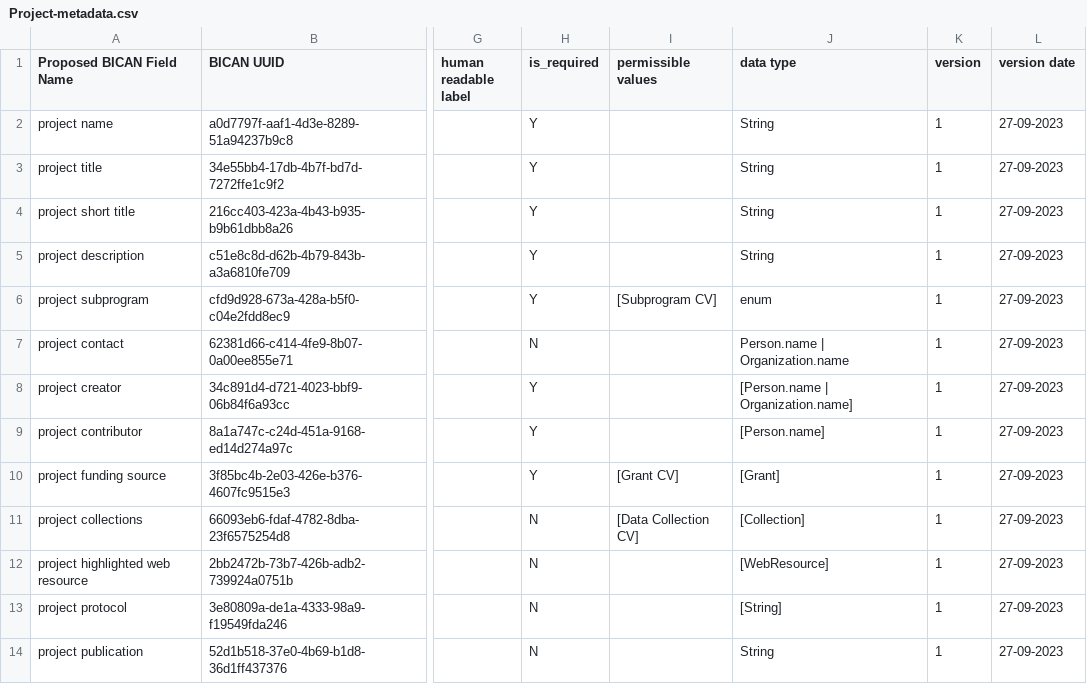
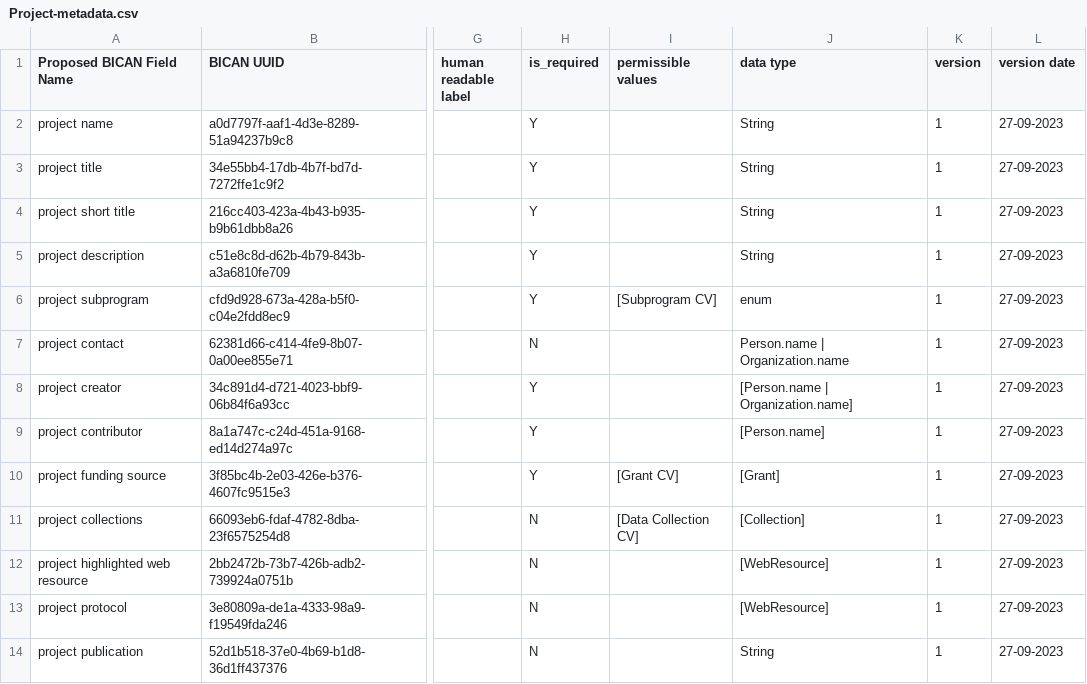
Before and after one commit to brain-bican/metadata-schemas, a CSV file: docs/schemas/project-registration-bican/Project-metadata.csv, drawn as a sheet; only a part is shown, gaps mark what is left out; the diff names each change by its address in the sheet, - before the commit and + after, or states it on an @@ line.

Commit message:
Update protocol data type to be WebResource

```diff
--- a/docs/schemas/project-registration-bican/Project-metadata.csv
+++ b/docs/schemas/project-registration-bican/Project-metadata.csv
-J13 (data type): [String]
+J13 (data type): [WebResource]
```
